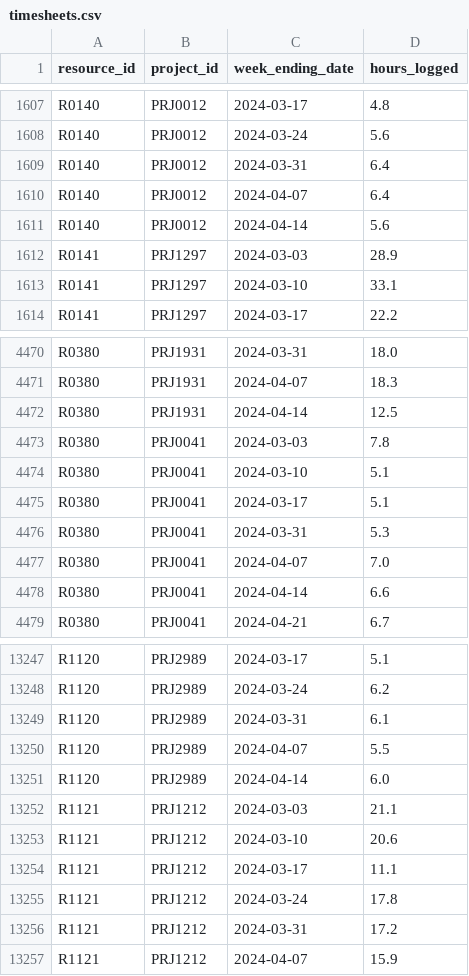
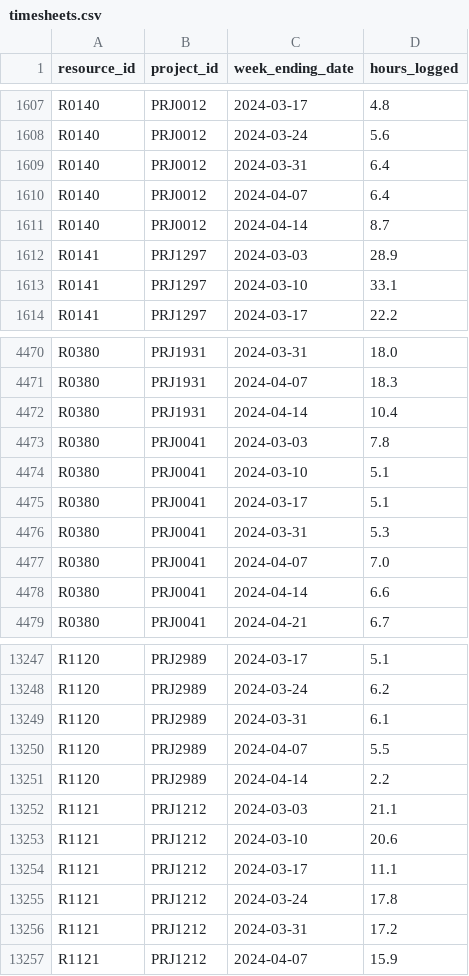
Before and after one commit to brpuneet898/BA_colab_bench_tasks, a CSV file: resource-allocation-analysis/environment/data/timesheets.csv, drawn as a sheet; only a part is shown, gaps mark what is left out.

```diff
--- a/resource-allocation-analysis/environment/data/timesheets.csv
+++ b/resource-allocation-analysis/environment/data/timesheets.csv
@@ -1610,3 +1610,3 @@ R0140,PRJ0012,2024-03-31,6.4
 R0140,PRJ0012,2024-04-07,6.4
-R0140,PRJ0012,2024-04-14,5.6
+R0140,PRJ0012,2024-04-14,8.7
 R0141,PRJ1297,2024-03-03,28.9
@@ -4471,3 +4471,3 @@ R0380,PRJ1931,2024-03-31,18.0
 R0380,PRJ1931,2024-04-07,18.3
-R0380,PRJ1931,2024-04-14,12.5
+R0380,PRJ1931,2024-04-14,10.4
 R0380,PRJ0041,2024-03-03,7.8
@@ -13250,3 +13250,3 @@ R1120,PRJ2989,2024-03-31,6.1
 R1120,PRJ2989,2024-04-07,5.5
-R1120,PRJ2989,2024-04-14,6.0
+R1120,PRJ2989,2024-04-14,2.2
 R1121,PRJ1212,2024-03-03,21.1
```
Also changed, not shown: resource-allocation-analysis/environment/data/assignment_revisions.csv, resource-allocation-analysis/environment/data/time_off.csv, 4 other files.
